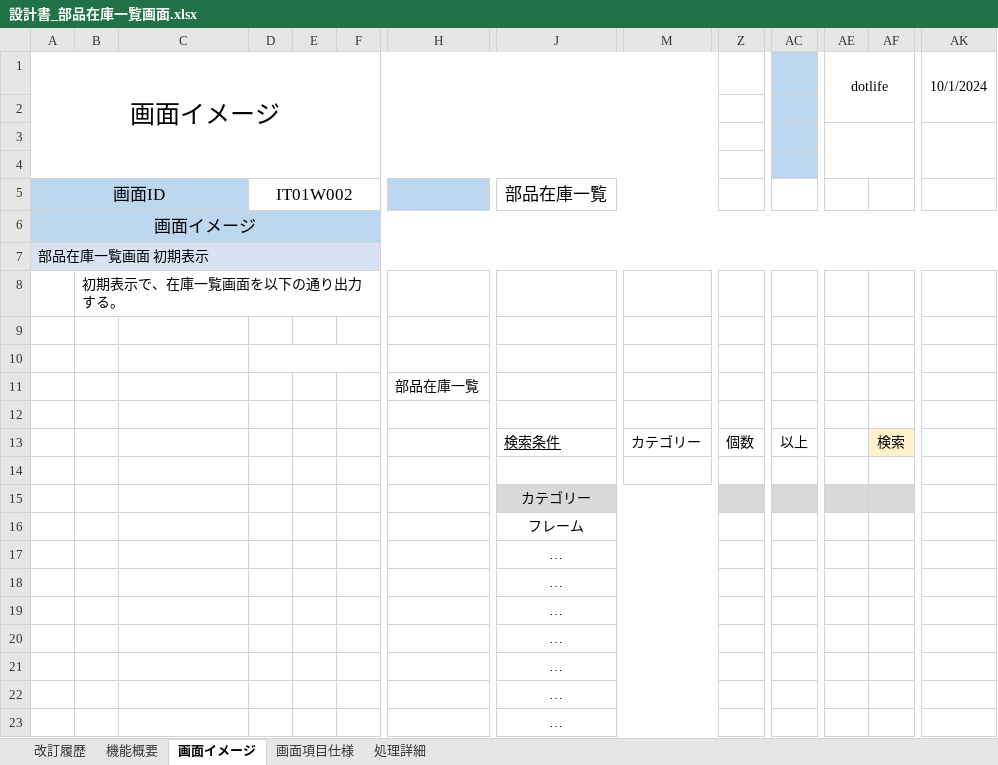
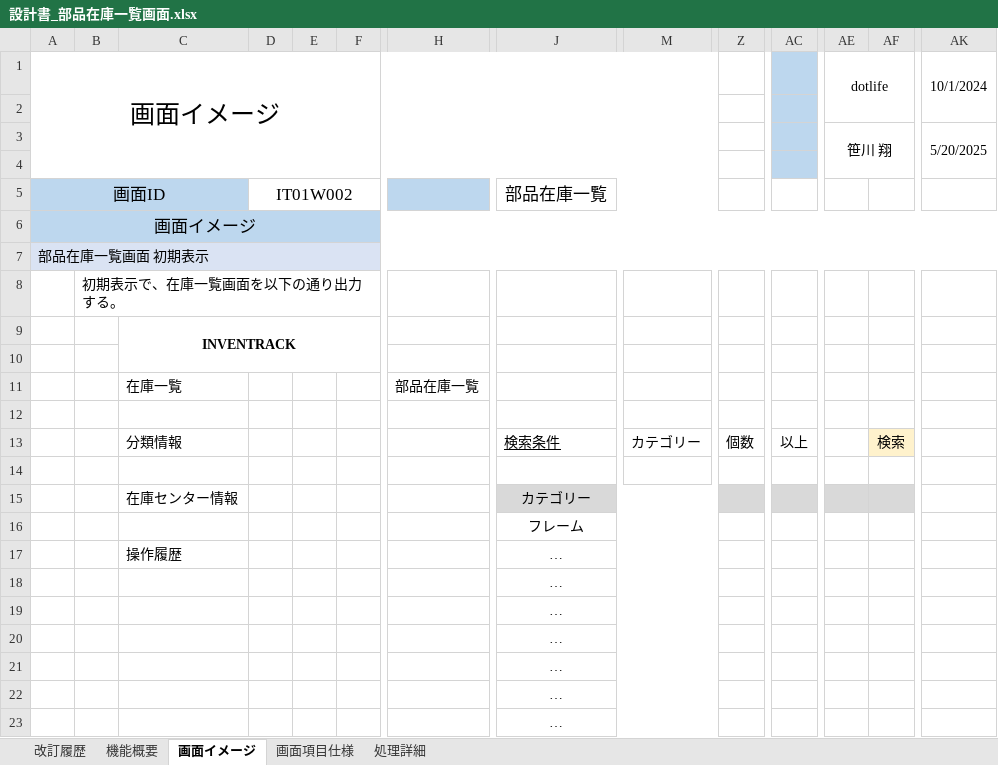
Before and after one commit to digital-ojt/development-webCourse-DroneInventorySystem, an Excel workbook: docs/詳細設計書/設計書_部品在庫一覧画面.xlsx, sheet 画面イメージ, drawn as a sheet; only a part is shown, gaps mark what is left out; values as stored, in another font and other column widths than the file's, no borders; removed rows and columns are numbered as before the commit, all else as after; rows hold the shown columns only; the diff covers the shown part only; the diff names each change by its address in the sheet, - before the commit and + after, or states it on an @@ line.

Commit message:
[fix]詳細設計書の更新

```diff
--- a/docs/詳細設計書/設計書_部品在庫一覧画面.xlsx (sheet 画面イメージ)
+++ b/docs/詳細設計書/設計書_部品在庫一覧画面.xlsx (sheet 画面イメージ)
-AE3: (empty)
+AE3: 笹川 翔
-AK3: (empty)
+AK3: 5/20/2025
+row 9:  |  | INVENTRACK
+row 11:  |  | 在庫一覧 |  |  |  | 部品在庫一覧
-D10:F10 merged
-row 11:  |  |  |  |  |  | 部品在庫一覧
+row 13:  |  | 分類情報 |  |  |  |  | 検索条件 | カテゴリー | 個数 | 以上 |  | 検索
-row 13:  |  |  |  |  |  |  | 検索条件 | カテゴリー | 個数 | 以上 |  | 検索
-row 14: (empty)
-C15: (empty)
+C15: 在庫センター情報
-C17: (empty)
+C17: 操作履歴
```
Also changed, not shown: 442 added rows and 1 edited cell elsewhere in this sheet, sheet 処理詳細, sheet 画面項目仕様, sheet 改訂履歴.
